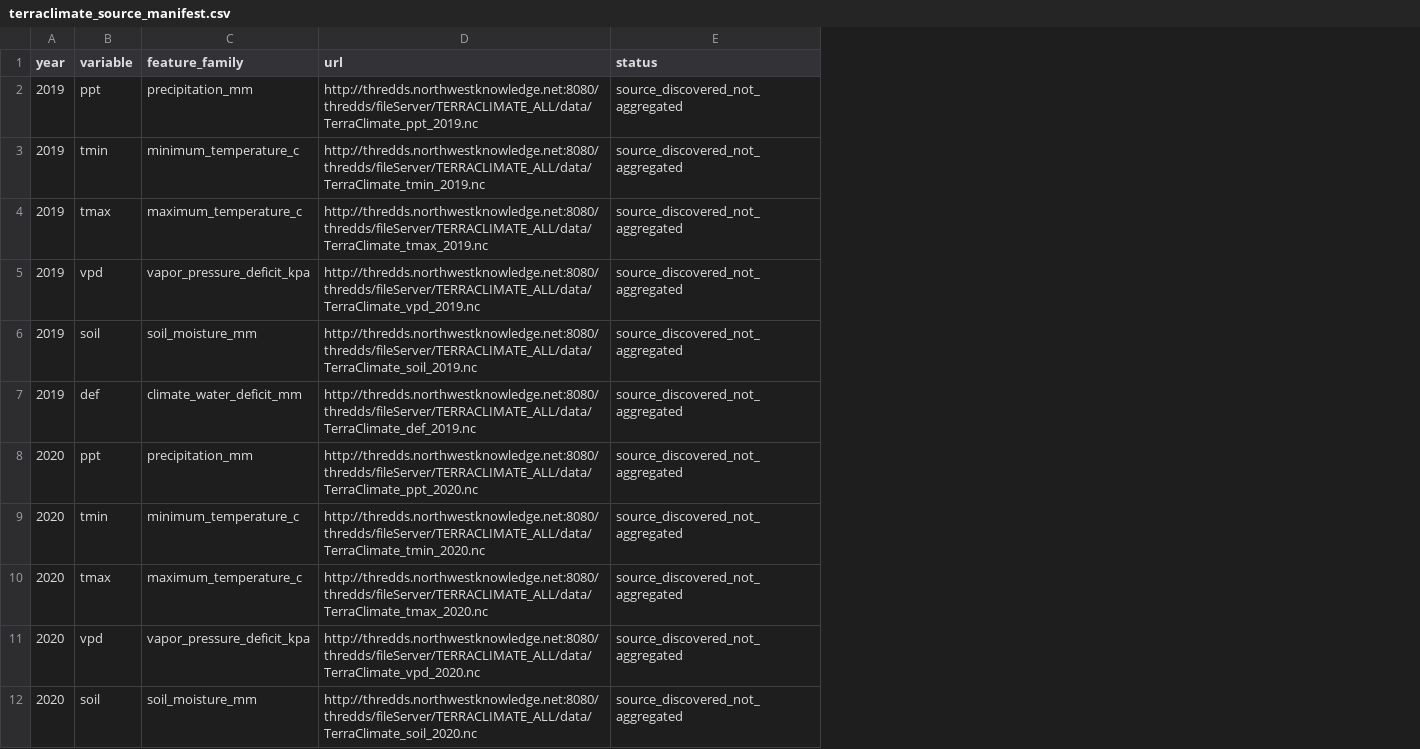
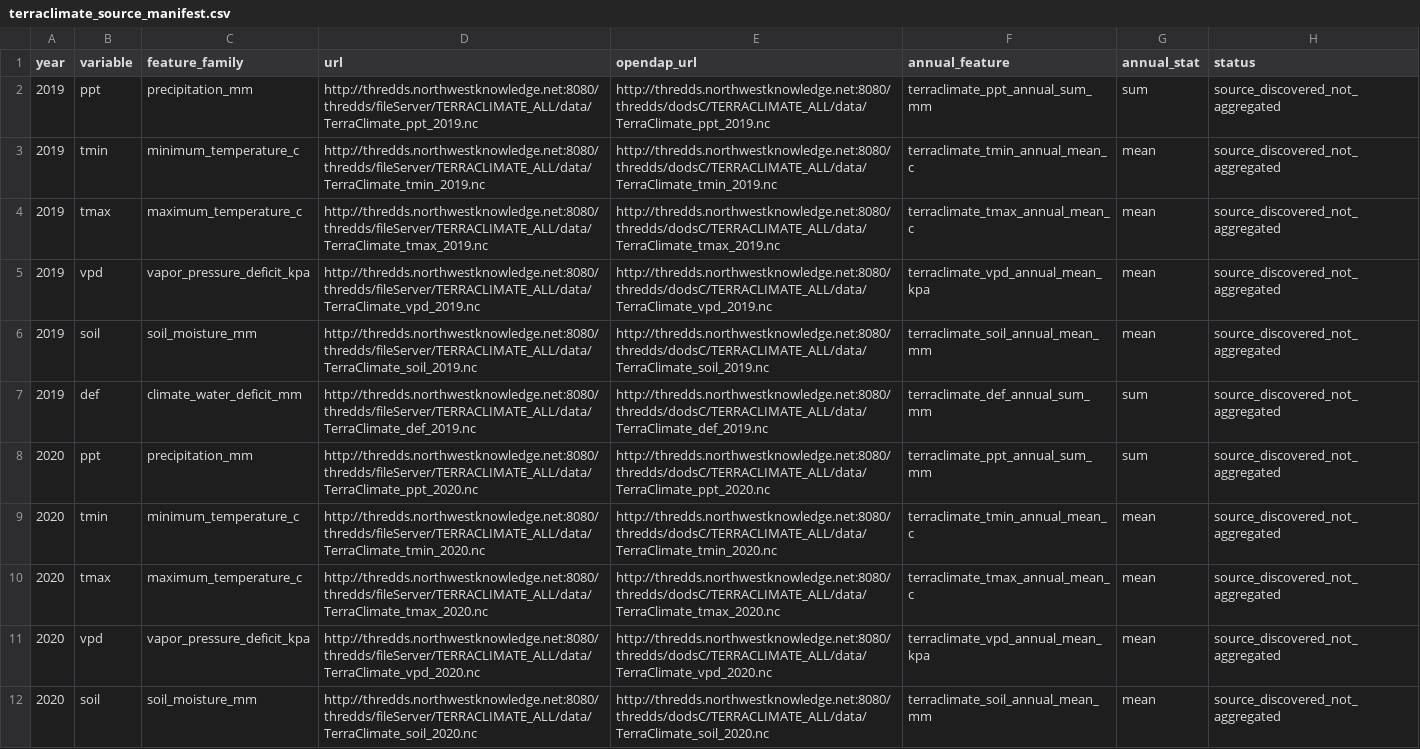
Before and after one commit to JulianAttemptsCoding/hantavirus_predictor, a CSV file: metadata/terraclimate_source_manifest.csv, drawn as a sheet; only a part is shown; the diff names each change by its address in the sheet, - before the commit and + after, or states it on an @@ line.

Commit message:
Add TerraClimate aggregation and publication QA gate

```diff
--- a/metadata/terraclimate_source_manifest.csv
+++ b/metadata/terraclimate_source_manifest.csv
+column E (opendap_url), rows 2-12: http://thredds.northwestknowledge.net:8080/thredds/dodsC/TERRACLIMATE_ALL/data/TerraClimate_ppt_2019.nc | http://thredds.northwestknowledge.net:8080/thredds/dodsC/TERRACLIMATE_ALL/data/TerraClimate_tmin_2019.nc | http://thredds.northwestknowledge.net:8080/thredds/dodsC/TERRACLIMATE_ALL/data/TerraClimate_tmax_2019.nc | http://thredds.northwestknowledge.net:8080/thredds/dodsC/TERRACLIMATE_ALL/data/TerraClimate_vpd_2019.nc | http://thredds.northwestknowledge.net:8080/thredds/dodsC/TERRACLIMATE_ALL/data/TerraClimate_soil_2019.nc | http://thredds.northwestknowledge.net:8080/thredds/dodsC/TERRACLIMATE_ALL/data/TerraClimate_def_2019.nc | http://thredds.northwestknowledge.net:8080/thredds/dodsC/TERRACLIMATE_ALL/data/TerraClimate_ppt_2020.nc | http://thredds.northwestknowledge.net:8080/thredds/dodsC/TERRACLIMATE_ALL/data/TerraClimate_tmin_2020.nc | http://thredds.northwestknowledge.net:8080/thredds/dodsC/TERRACLIMATE_ALL/data/TerraClimate_tmax_2020.nc | http://thredds.northwestknowledge.net:8080/thredds/dodsC/TERRACLIMATE_ALL/data/TerraClimate_vpd_2020.nc | http://thredds.northwestknowledge.net:8080/thredds/dodsC/TERRACLIMATE_ALL/data/TerraClimate_soil_2020.nc
+column F (annual_feature), rows 2-12: terraclimate_ppt_annual_sum_mm | terraclimate_tmin_annual_mean_c | terraclimate_tmax_annual_mean_c | terraclimate_vpd_annual_mean_kpa | terraclimate_soil_annual_mean_mm | terraclimate_def_annual_sum_mm | terraclimate_ppt_annual_sum_mm | terraclimate_tmin_annual_mean_c | terraclimate_tmax_annual_mean_c | terraclimate_vpd_annual_mean_kpa | terraclimate_soil_annual_mean_mm
+column G (annual_stat), rows 2-12: sum | mean | mean | mean | mean | sum | sum | mean | mean | mean | mean
```
Also changed, not shown: 18 other files.
